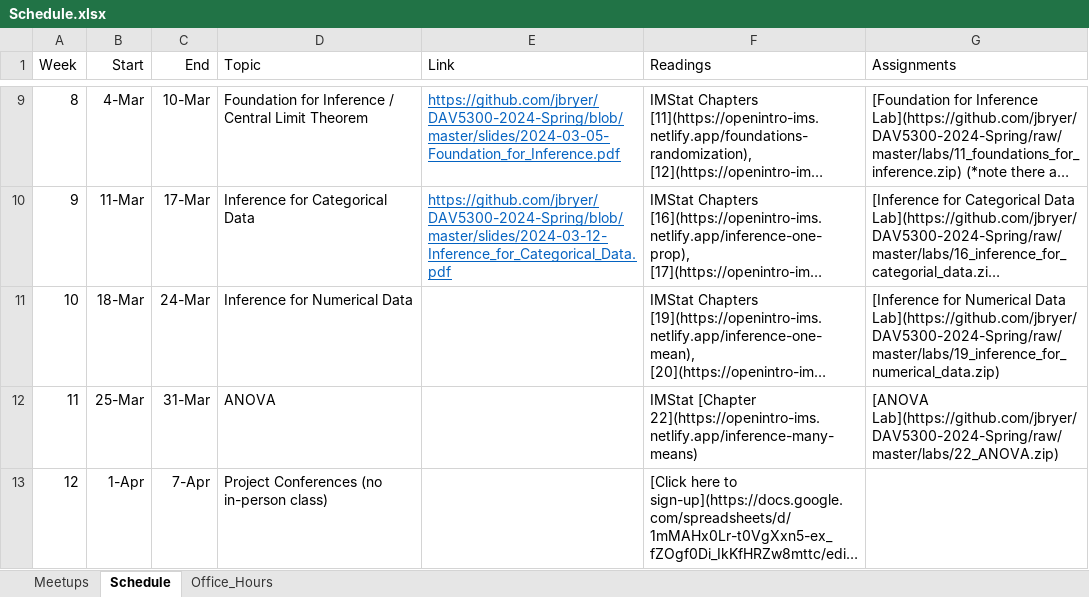
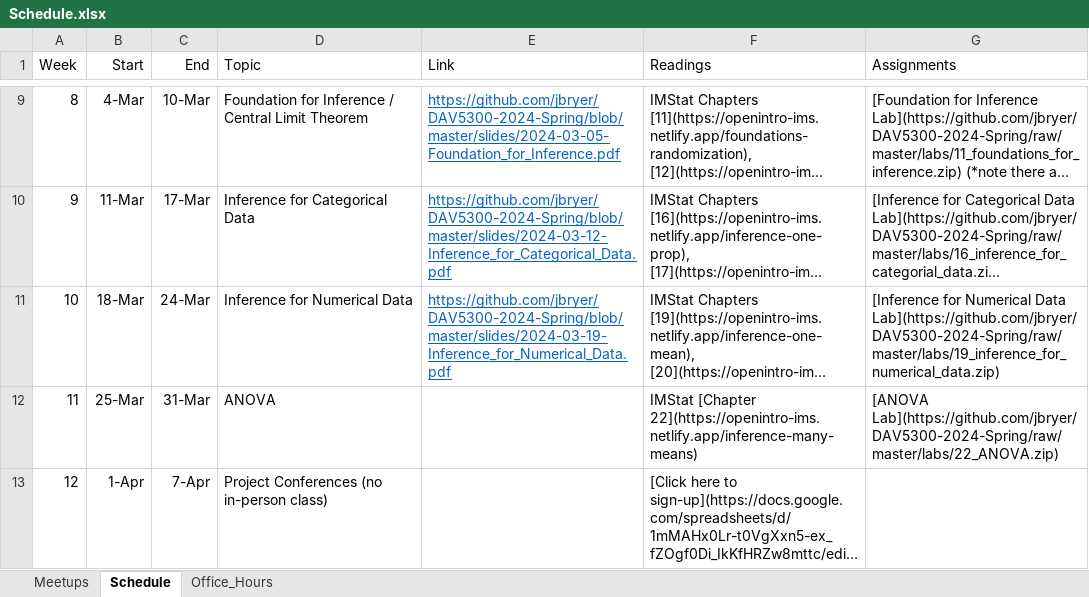
Before and after one commit to jbryer/DAV5300-2024-Spring, an Excel workbook: Schedule.xlsx, sheet Schedule, drawn as a sheet; only a part is shown, gaps mark what is left out; long unchanged cells end in …; values as stored, in another font and other column widths than the file's, no borders; the diff names each change by its address in the sheet, - before the commit and + after, or states it on an @@ line.

Commit message:
Added slides.

```diff
--- a/Schedule.xlsx (sheet Schedule)
+++ b/Schedule.xlsx (sheet Schedule)
-E11 (Link): (empty)
+E11 (Link): https://github.com/jbryer/DAV5300-2024-Spring/blob/master/slides/2024-03-19-Inference_for_Numerical_Data.pdf
```
Also changed, not shown: 36 other files.
